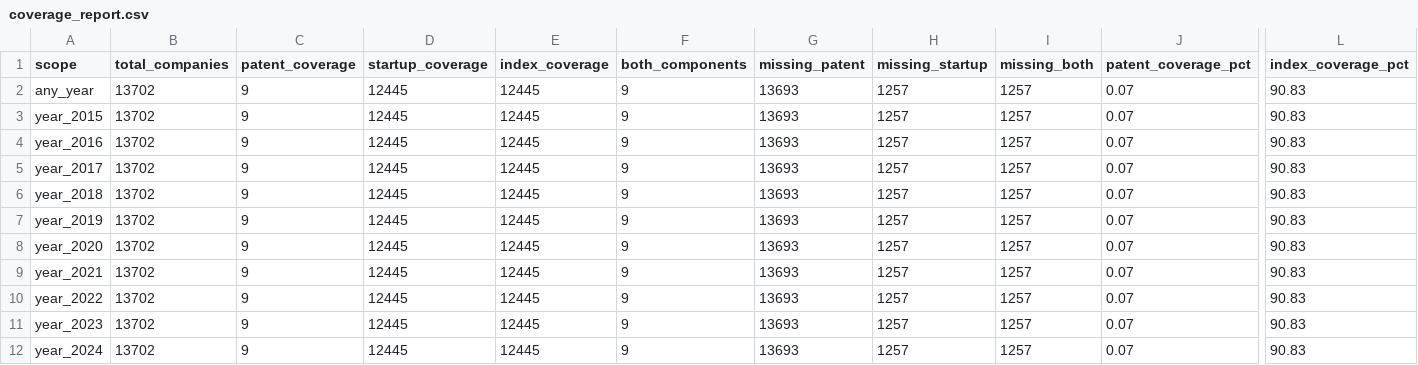
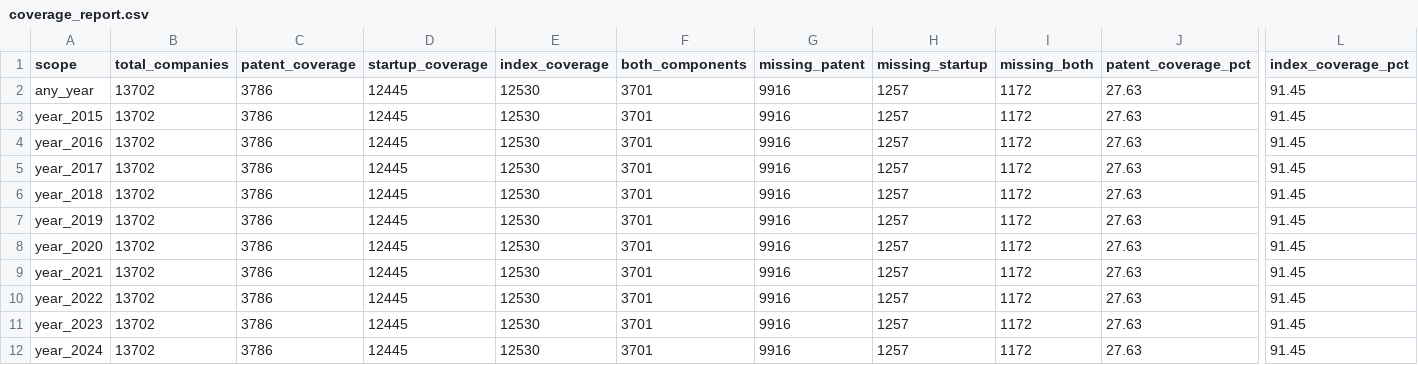
Before and after one commit to UmarovMirjalol/quantify, a CSV file: data/technology_index/coverage_report.csv, drawn as a sheet; only a part is shown, gaps mark what is left out; the diff names each change by its address in the sheet, - before the commit and + after, or states it on an @@ line.

```diff
--- a/data/technology_index/coverage_report.csv
+++ b/data/technology_index/coverage_report.csv
-C2:C12 (patent_coverage): 9
+C2:C12 (patent_coverage): 3786
-E2:E12 (index_coverage): 12445
+E2:E12 (index_coverage): 12530
-F2:F12 (both_components): 9
+F2:F12 (both_components): 3701
-G2:G12 (missing_patent): 13693
+G2:G12 (missing_patent): 9916
-I2:I12 (missing_both): 1257
+I2:I12 (missing_both): 1172
-J2:J12 (patent_coverage_pct): 0.07
+J2:J12 (patent_coverage_pct): 27.63
-L2:L12 (index_coverage_pct): 90.83
+L2:L12 (index_coverage_pct): 91.45
```
Also changed, not shown: data/validation/validation_report.csv, docs/data/regression_results.csv, 24 other files.
